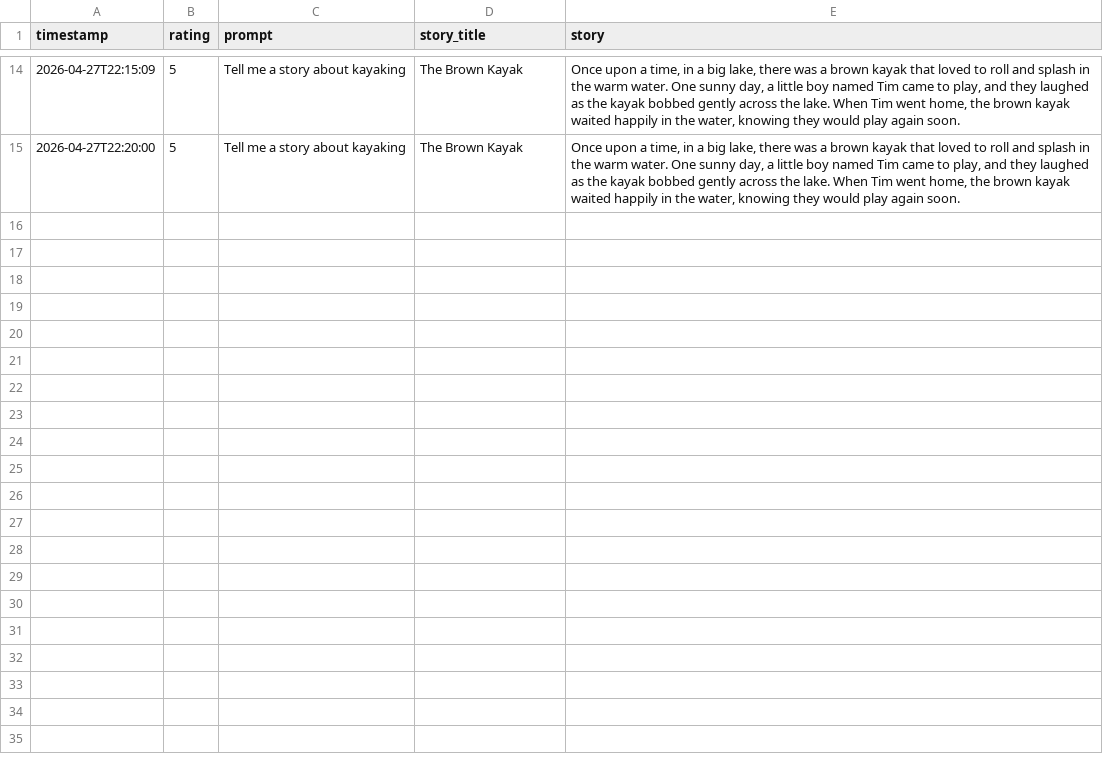
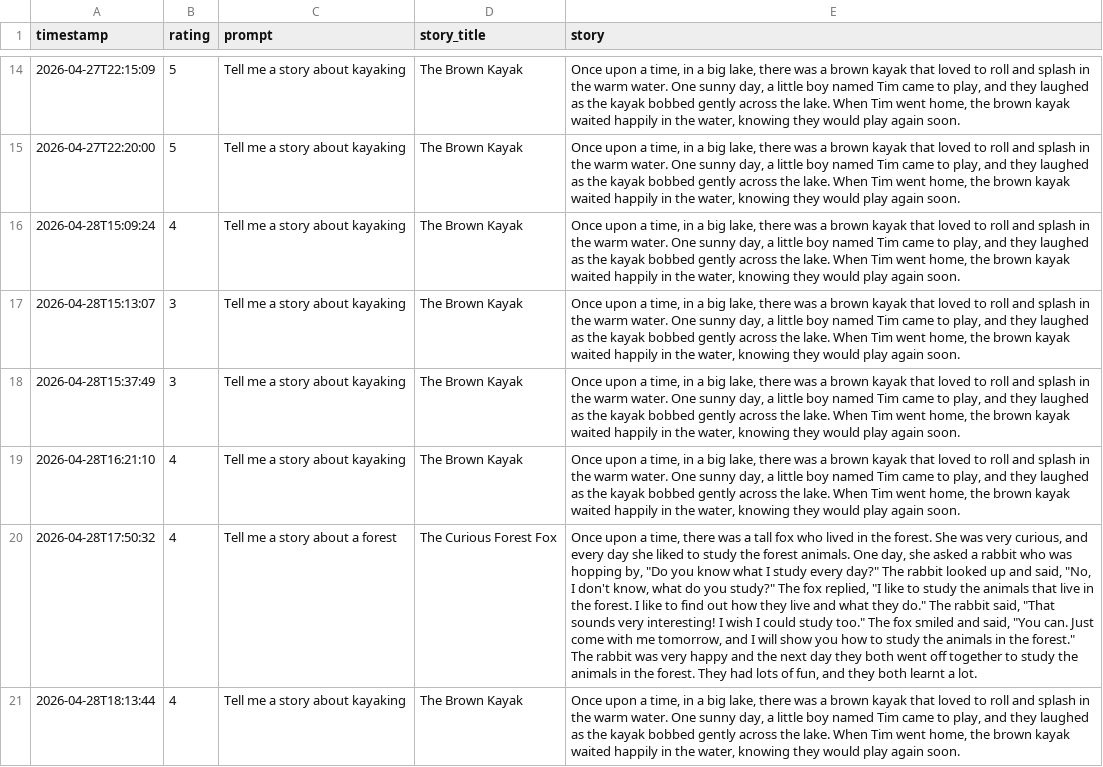
Before and after one commit to Shrimayee30/DreamTales, a CSV file: UI/dreamtales_feedback.csv, drawn as a sheet; only a part is shown, gaps mark what is left out; the diff names each change by its address in the sheet, - before the commit and + after, or states it on an @@ line.

```diff
--- a/UI/dreamtales_feedback.csv
+++ b/UI/dreamtales_feedback.csv
+row 16: 2026-04-28T15:09:24 | 4 | Tell me a story about kayaking | The Brown Kayak | Once upon a time, in a big lake, there was a brown kayak that loved to roll and splash in the warm water. One sunny day, a little boy named Tim came to play, and they laughed as the kayak bobbed gently across the lake. When Tim went home, the brown kayak waited happily in the water, knowing they would play again soon.
+row 17: 2026-04-28T15:13:07 | 3 | Tell me a story about kayaking | The Brown Kayak | Once upon a time, in a big lake, there was a brown kayak that loved to roll and splash in the warm water. One sunny day, a little boy named Tim came to play, and they laughed as the kayak bobbed gently across the lake. When Tim went home, the brown kayak waited happily in the water, knowing they would play again soon.
+row 18: 2026-04-28T15:37:49 | 3 | Tell me a story about kayaking | The Brown Kayak | Once upon a time, in a big lake, there was a brown kayak that loved to roll and splash in the warm water. One sunny day, a little boy named Tim came to play, and they laughed as the kayak bobbed gently across the lake. When Tim went home, the brown kayak waited happily in the water, knowing they would play again soon.
+row 19: 2026-04-28T16:21:10 | 4 | Tell me a story about kayaking | The Brown Kayak | Once upon a time, in a big lake, there was a brown kayak that loved to roll and splash in the warm water. One sunny day, a little boy named Tim came to play, and they laughed as the kayak bobbed gently across the lake. When Tim went home, the brown kayak waited happily in the water, knowing they would play again soon.
+row 20: 2026-04-28T17:50:32 | 4 | Tell me a story about a forest | The Curious Forest Fox | Once upon a time, there was a tall fox who lived in the forest. She was very curious, and every day she liked to study the forest animals. One day, she asked a rabbit who was hopping by, "Do you know what I study every day?" The rabbit looked up and said, "No, I don't know, what do you study?" The fox replied, "I like to study the animals that live in the forest. I like to find out how they live and what they do." The rabbit said, "That sounds very interesting! I wish I could study too." The fox smiled and said, "You can. Just come with me tomorrow, and I will show you how to study the animals in the forest." The rabbit was very happy and the next day they both went off together to study the animals in the forest. They had lots of fun, and they both learnt a lot.
+row 21: 2026-04-28T18:13:44 | 4 | Tell me a story about kayaking | The Brown Kayak | Once upon a time, in a big lake, there was a brown kayak that loved to roll and splash in the warm water. One sunny day, a little boy named Tim came to play, and they laughed as the kayak bobbed gently across the lake. When Tim went home, the brown kayak waited happily in the water, knowing they would play again soon.
```
Also changed, not shown: 13 other files.
